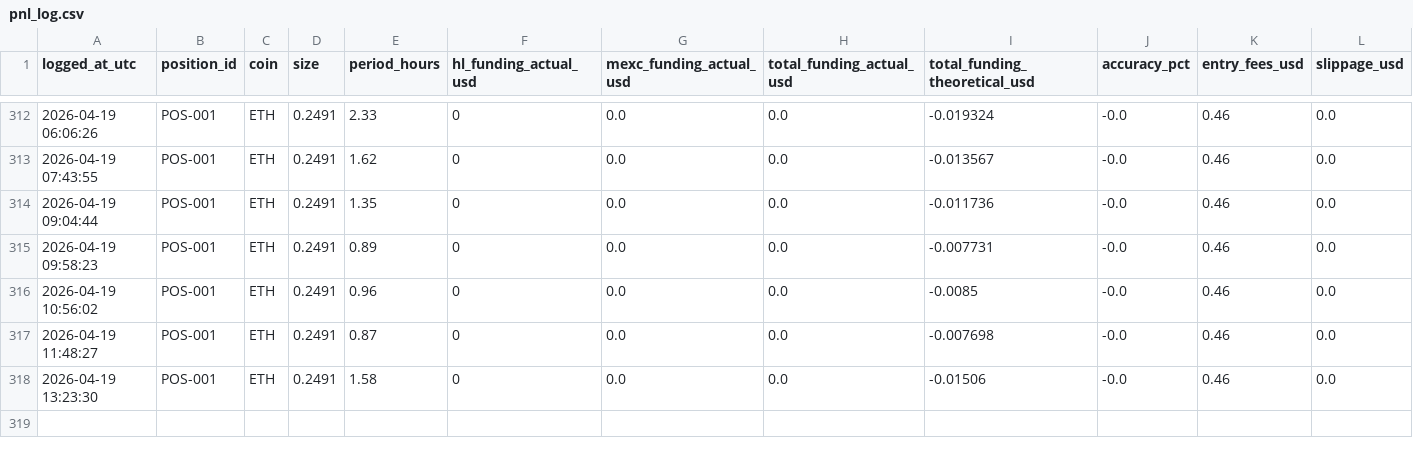
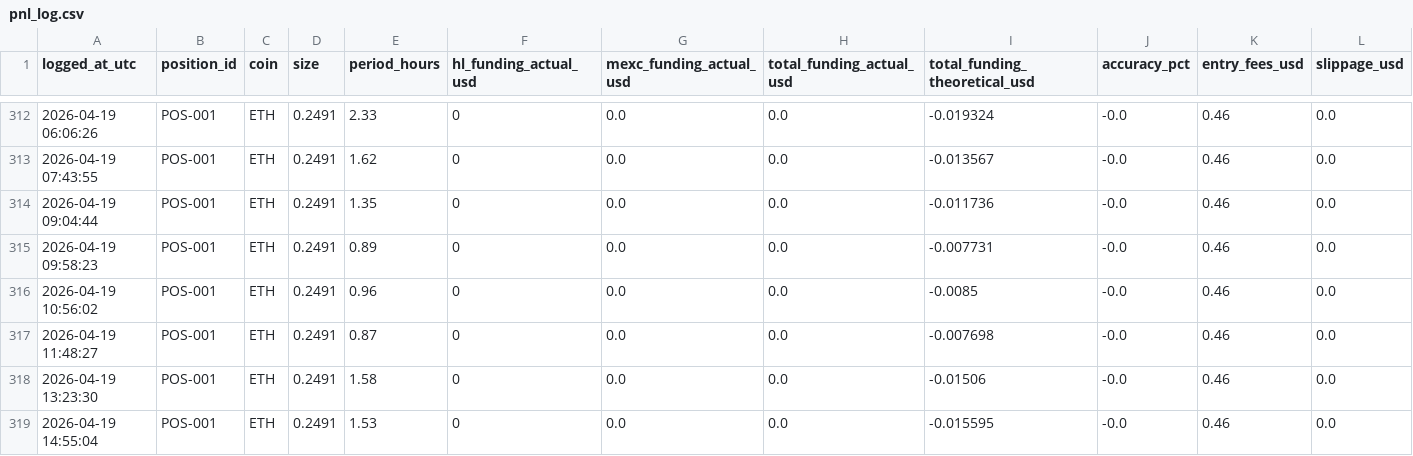
Before and after one commit to OtosanCreation/MindRaid, a CSV file: data/pnl_log.csv, drawn as a sheet; only a part is shown, gaps mark what is left out; rows hold the shown columns only; the diff names each change by its address in the sheet, - before the commit and + after, or states it on an @@ line.

```diff
--- a/data/pnl_log.csv
+++ b/data/pnl_log.csv
+row 319: 2026-04-19 14:55:04 | POS-001 | ETH | 0.2491 | 1.53 | 0 | 0.0 | 0.0 | -0.015595 | -0.0 | 0.46 | 0.0
```
